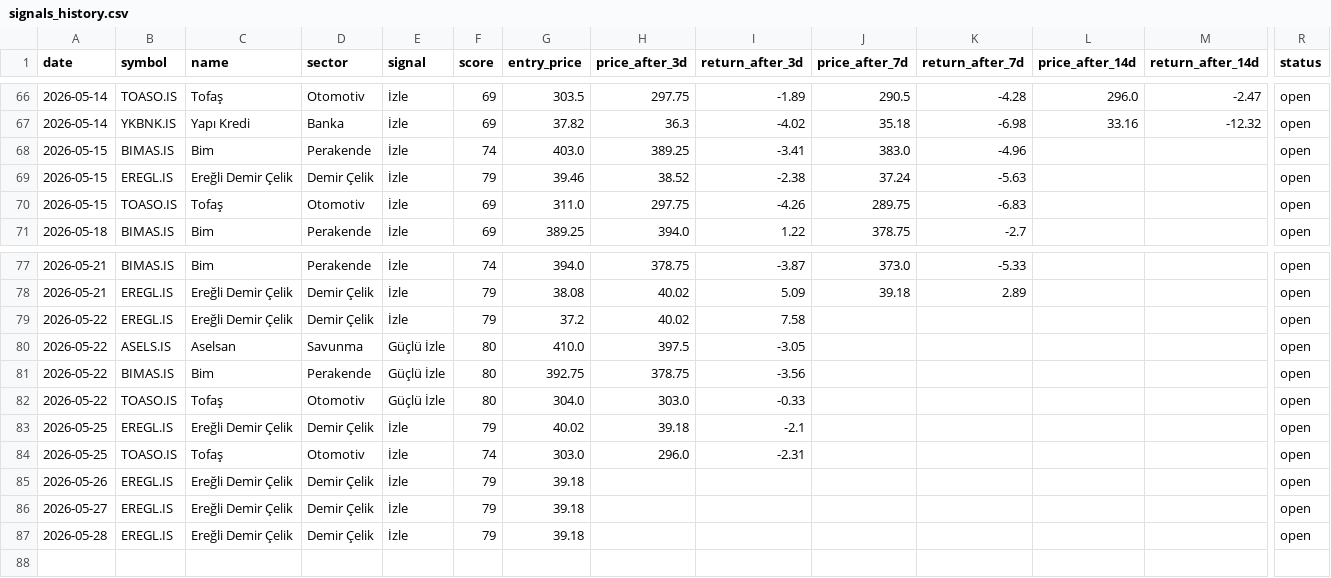
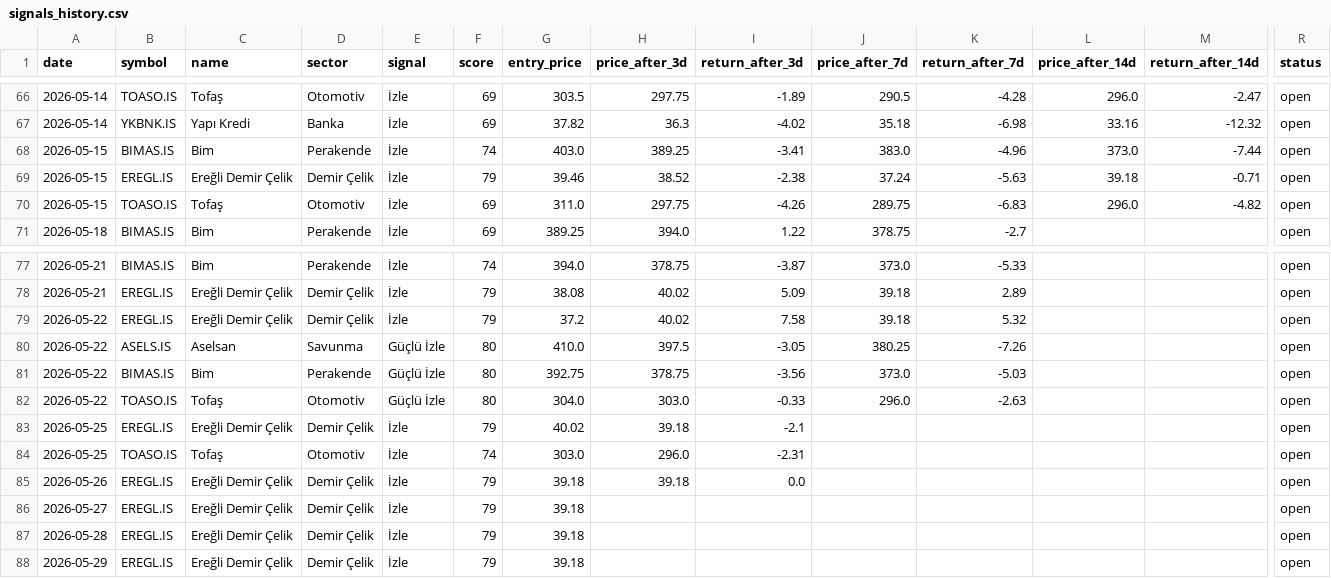
Before and after one commit to semreerol/BistTraderBot, a CSV file: data/signals_history.csv, drawn as a sheet; only a part is shown, gaps mark what is left out; rows hold the shown columns only; the diff names each change by its address in the sheet, - before the commit and + after, or states it on an @@ line.

```diff
--- a/data/signals_history.csv
+++ b/data/signals_history.csv
-L68 (price_after_14d): (empty)
+L68 (price_after_14d): 373.0
-M68 (return_after_14d): (empty)
+M68 (return_after_14d): -7.44
-L69 (price_after_14d): (empty)
+L69 (price_after_14d): 39.18
-M69 (return_after_14d): (empty)
+M69 (return_after_14d): -0.71
-L70 (price_after_14d): (empty)
+L70 (price_after_14d): 296.0
-M70 (return_after_14d): (empty)
+M70 (return_after_14d): -4.82
-J79 (price_after_7d): (empty)
+J79 (price_after_7d): 39.18
-K79 (return_after_7d): (empty)
+K79 (return_after_7d): 5.32
-J80 (price_after_7d): (empty)
+J80 (price_after_7d): 380.25
-K80 (return_after_7d): (empty)
+K80 (return_after_7d): -7.26
-J81 (price_after_7d): (empty)
+J81 (price_after_7d): 373.0
-K81 (return_after_7d): (empty)
+K81 (return_after_7d): -5.03
-J82 (price_after_7d): (empty)
+J82 (price_after_7d): 296.0
-K82 (return_after_7d): (empty)
+K82 (return_after_7d): -2.63
-H85 (price_after_3d): (empty)
+H85 (price_after_3d): 39.18
-I85 (return_after_3d): (empty)
+I85 (return_after_3d): 0.0
+row 88: 2026-05-29 | EREGL.IS | Ereğli Demir Çelik | Demir Çelik | İzle | 79 | 39.18 |  |  |  |  |  |  | open
```
